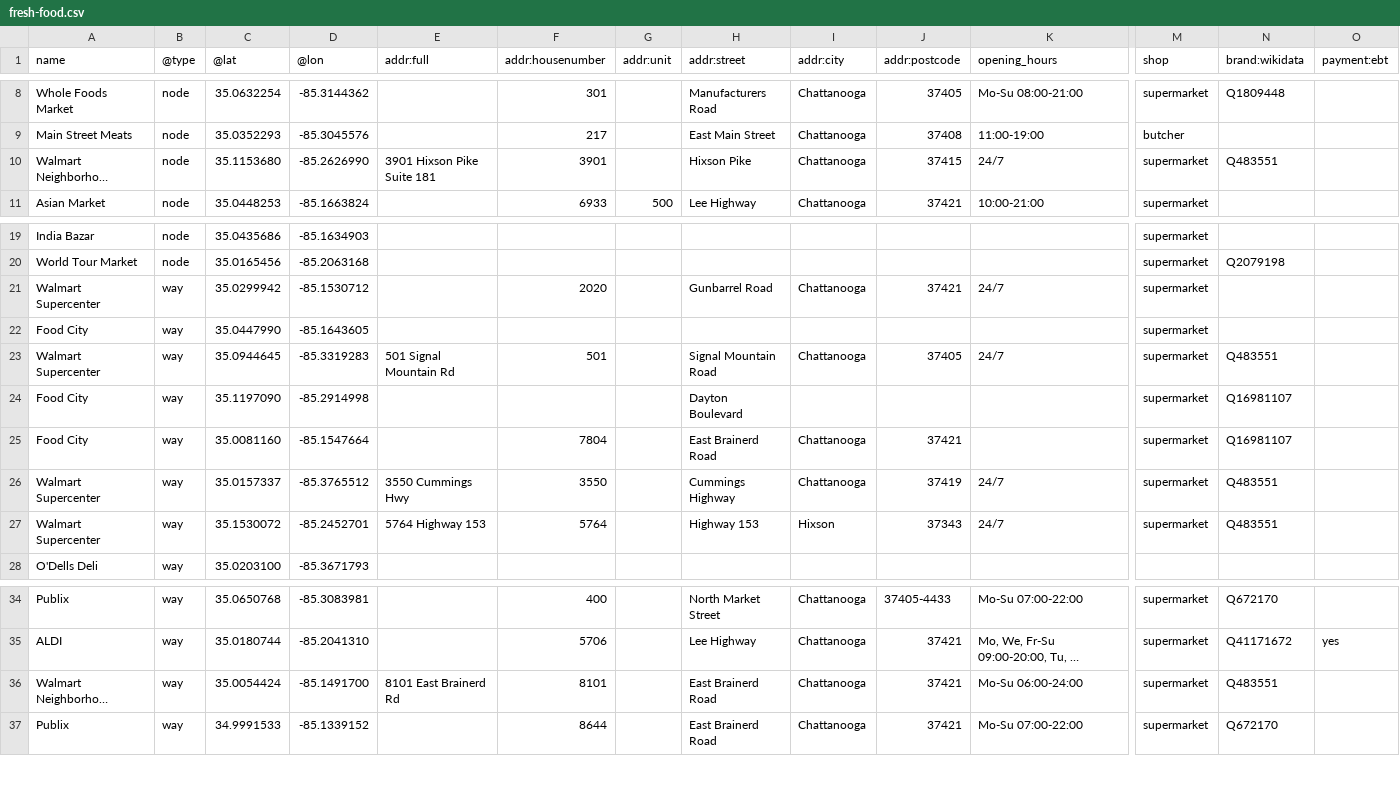
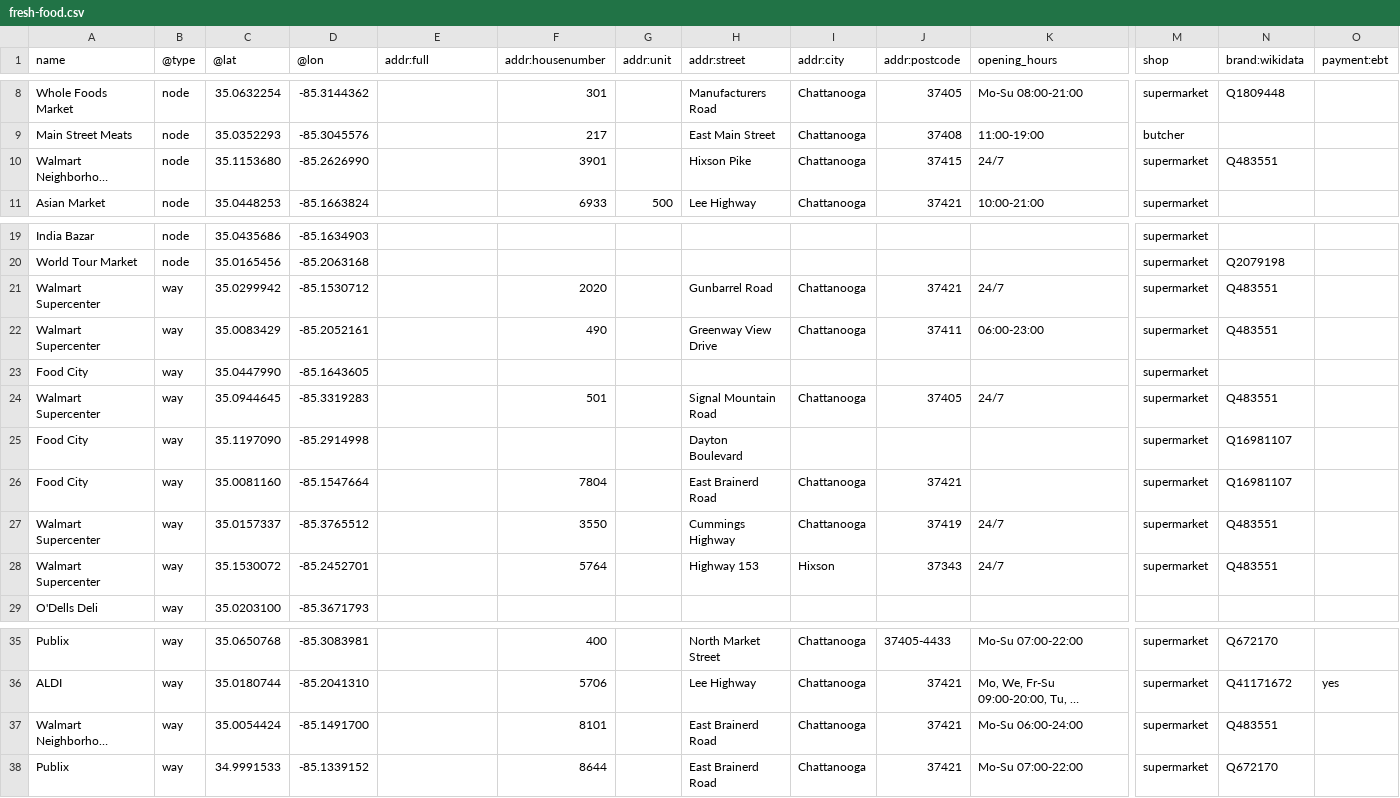
Before and after one commit to officeofperformancemanagement/fresh-food, a CSV file: files/fresh-food.csv, drawn as a sheet; only a part is shown, gaps mark what is left out; long unchanged cells end in …; addresses are those after the commit; rows hold the shown columns only; the diff names each change by its address in the sheet, - before the commit and + after, or states it on an @@ line.

```diff
--- a/files/fresh-food.csv
+++ b/files/fresh-food.csv
-E10 (addr:full): 3901 Hixson Pike Suite 181
+E10 (addr:full): (empty)
-N21 (brand:wikidata): (empty)
+N21 (brand:wikidata): Q483551
+row 22: Walmart Supercenter | way | 35.0083429 | -85.2052161 |  | 490 |  | Greenway View Drive | Chattanooga | 37411 | 06:00-23:00 | supermarket | Q483551
-E24 (addr:full): 501 Signal Mountain Rd
+E24 (addr:full): (empty)
-E27 (addr:full): 3550 Cummings Hwy
+E27 (addr:full): (empty)
-E28 (addr:full): 5764 Highway 153
+E28 (addr:full): (empty)
-E37 (addr:full): 8101 East Brainerd Rd
+E37 (addr:full): (empty)
```
